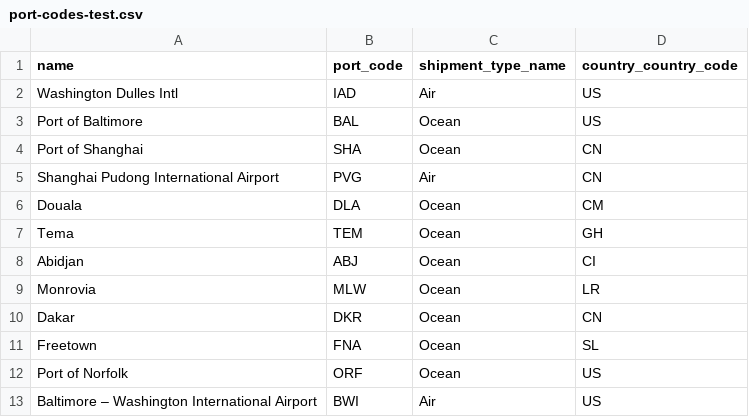
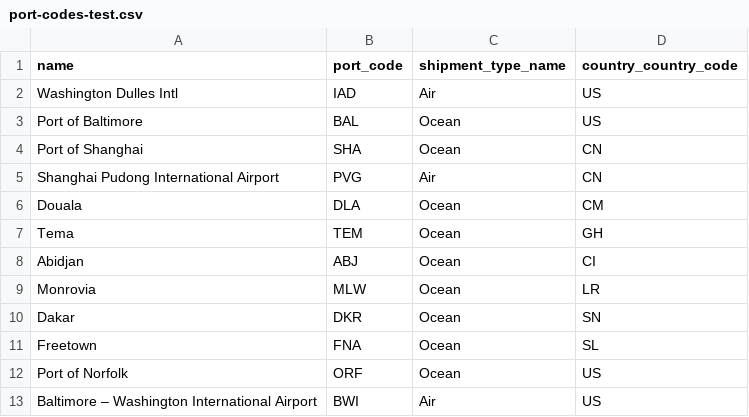
Before and after one commit to YuckiestPenguin/Krate, a CSV file: app/assets/csv_files/test CSV files/port-codes-test.csv, drawn as a sheet.

```diff
--- a/app/assets/csv_files/test CSV files/port-codes-test.csv
+++ b/app/assets/csv_files/test CSV files/port-codes-test.csv
@@ -9,3 +9,3 @@ Abidjan,ABJ,Ocean,CI
 Monrovia,MLW,Ocean,LR
-Dakar,DKR,Ocean,CN
+Dakar,DKR,Ocean,SN
 Freetown,FNA,Ocean,SL
```
Also changed, not shown: 6 other files.
